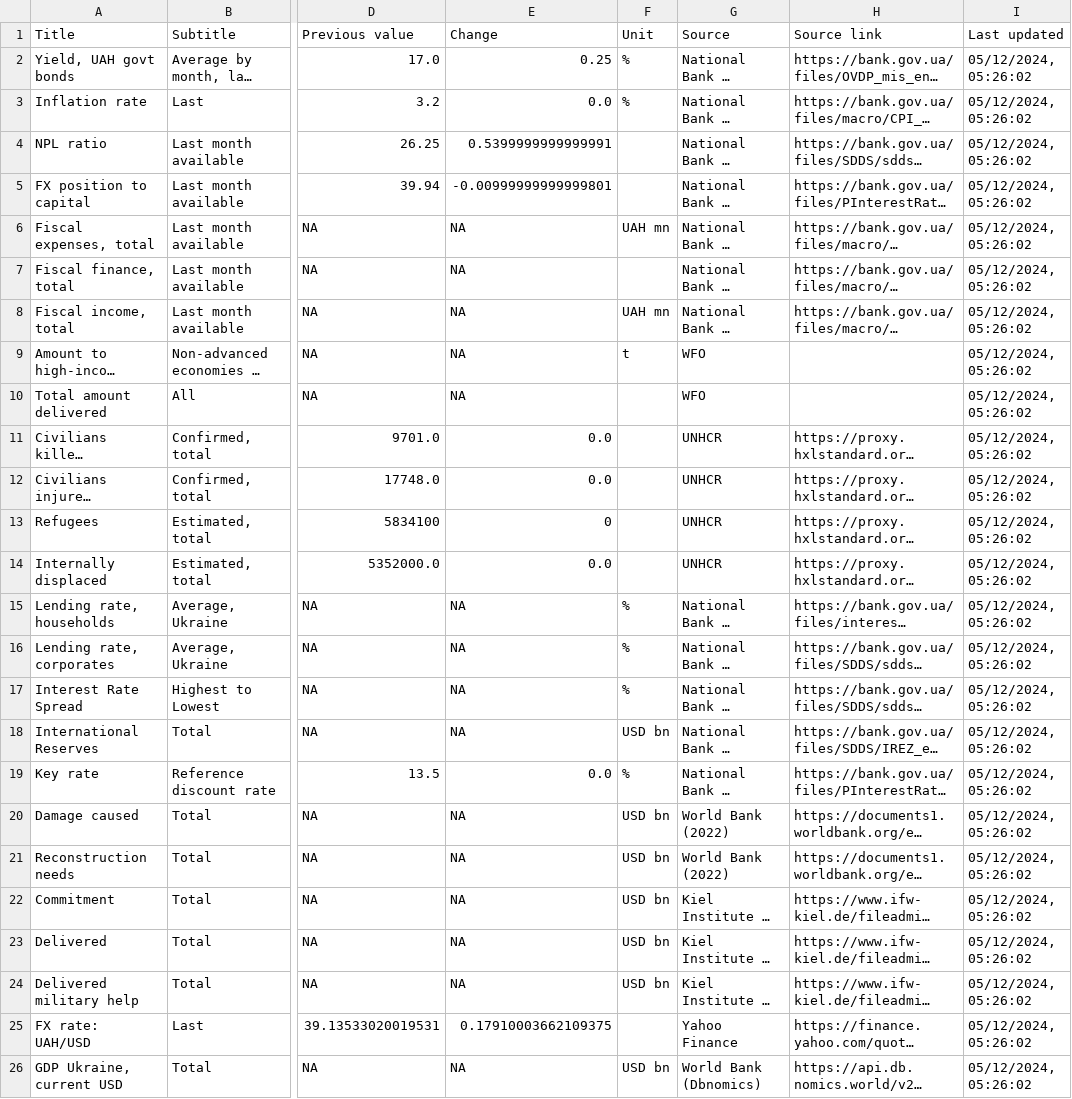
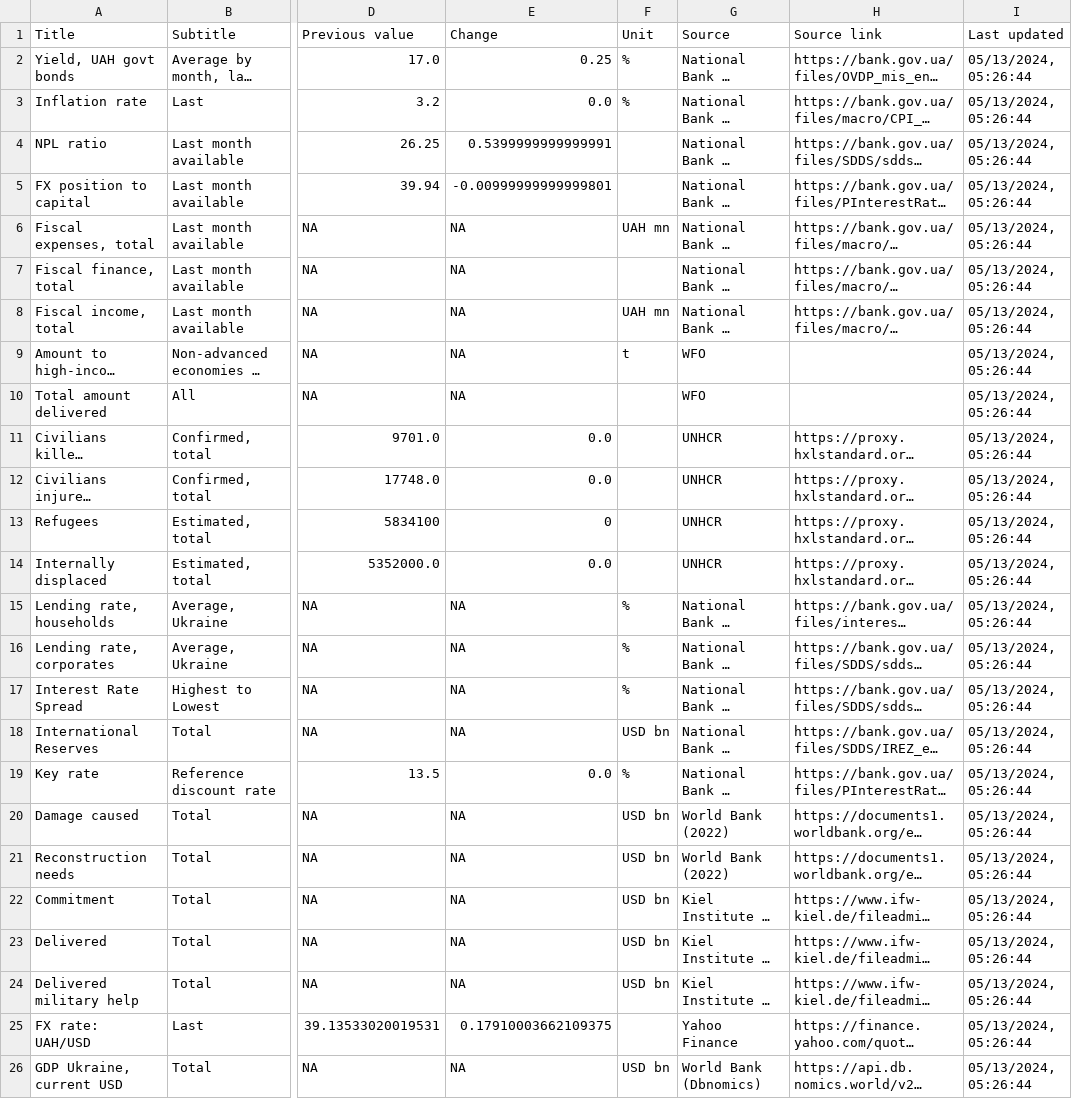
Before and after one commit to artkochnev/ukrainedb, a CSV file: assets/metrics.csv, drawn as a sheet; only a part is shown, gaps mark what is left out; long unchanged cells end in …; the diff names each change by its address in the sheet, - before the commit and + after, or states it on an @@ line.

```diff
--- a/assets/metrics.csv
+++ b/assets/metrics.csv
-I2:I26 (Last updated): 05/12/2024, 05:26:02
+I2:I26 (Last updated): 05/13/2024, 05:26:44
```
Also changed, not shown: assets/src_bond_yields.csv, assets/src_cpi_headline.csv, 33 other files.
